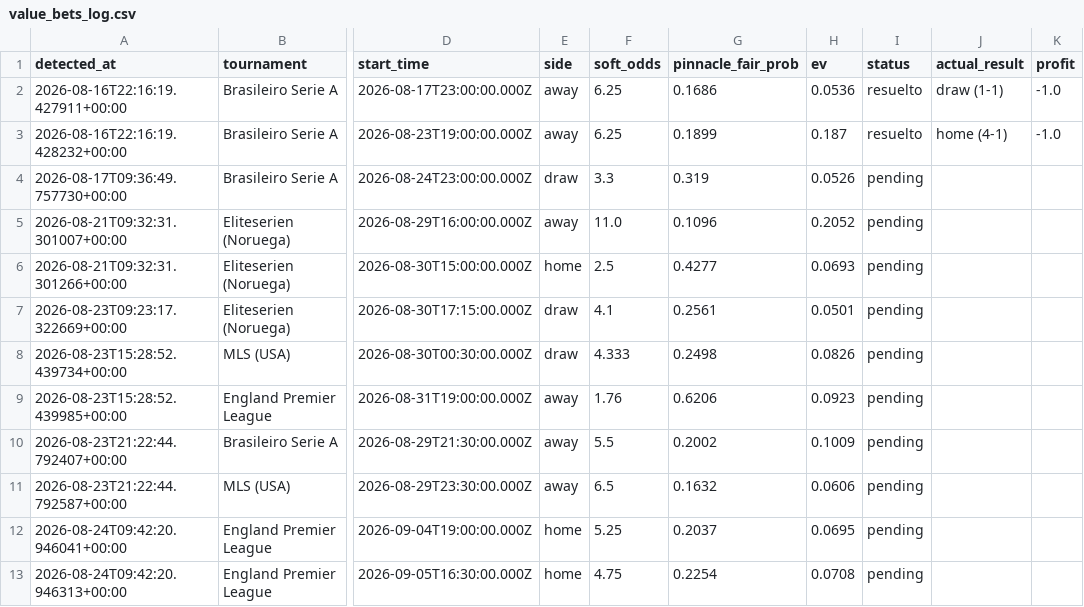
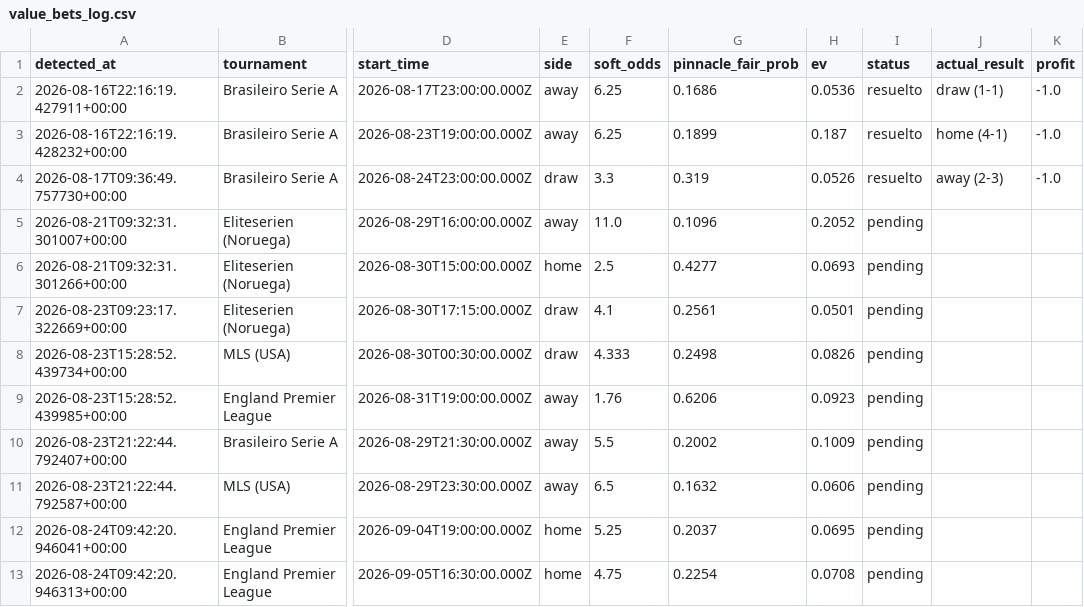
Before and after one commit to guillijuan/poisson-picks-monitor, a CSV file: value_bets_log.csv, drawn as a sheet; only a part is shown, gaps mark what is left out; the diff names each change by its address in the sheet, - before the commit and + after, or states it on an @@ line.

```diff
--- a/value_bets_log.csv
+++ b/value_bets_log.csv
-I4 (status): pending
+I4 (status): resuelto
-J4 (actual_result): (empty)
+J4 (actual_result): away (2-3)
-K4 (profit): (empty)
+K4 (profit): -1.0
```
